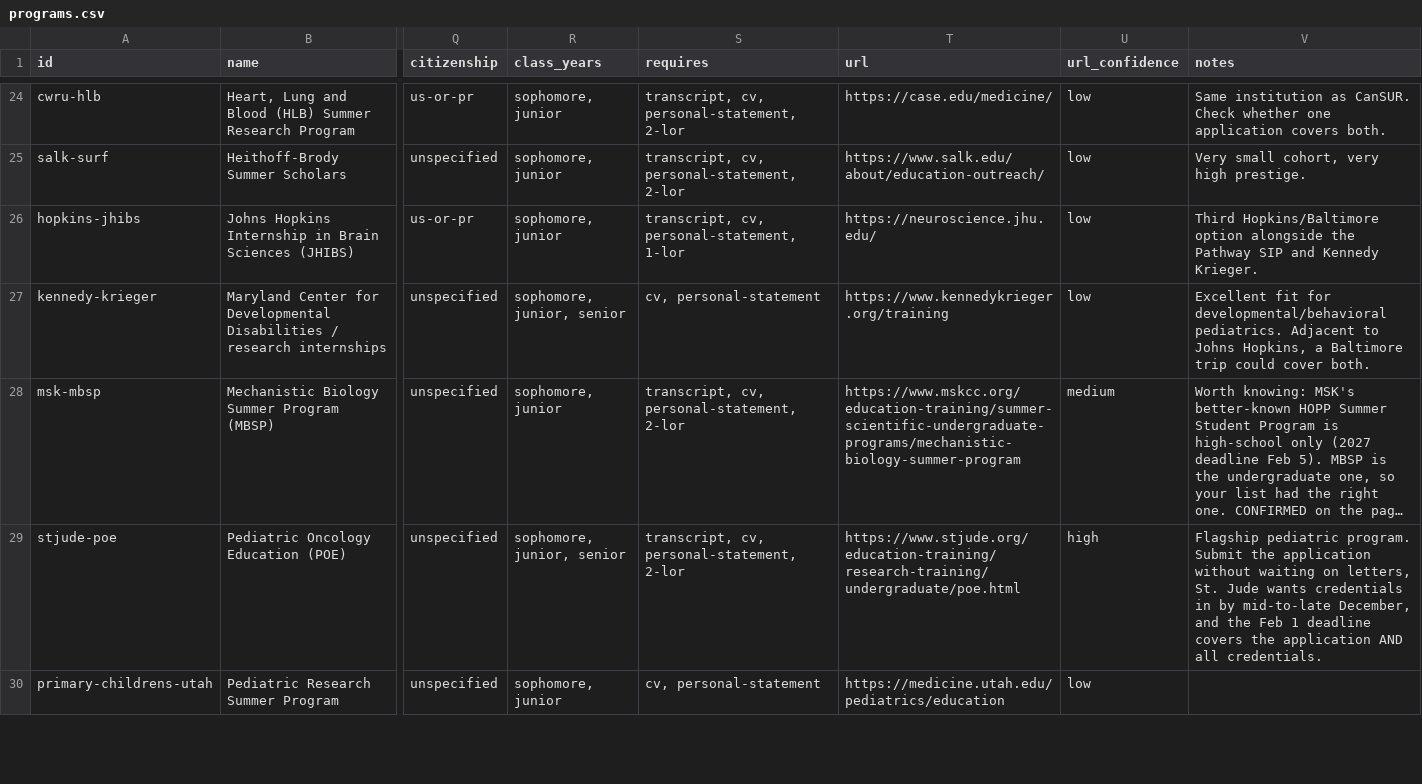
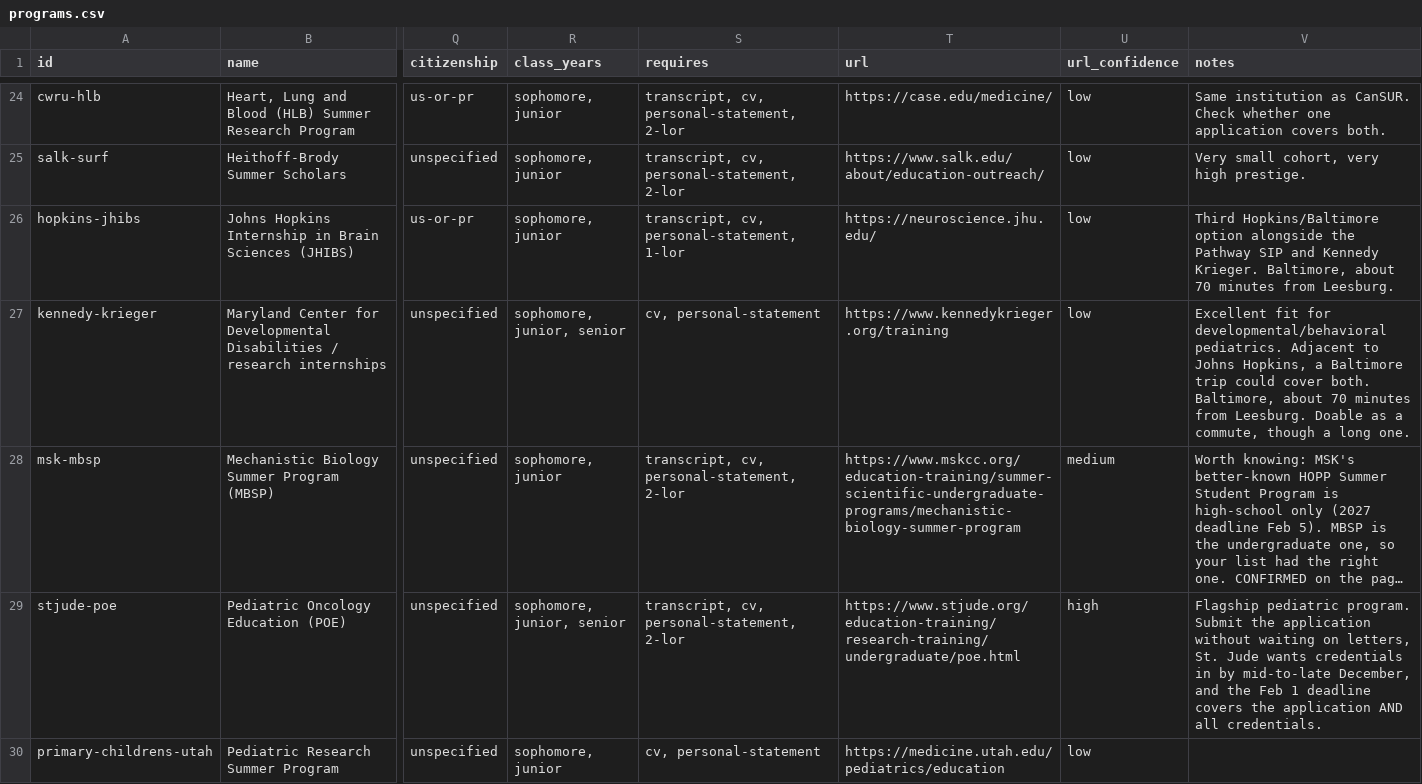
Before and after one commit to wjed/jolene-s27, a CSV file: data/programs.csv, drawn as a sheet; only a part is shown, gaps mark what is left out; long unchanged cells end in …; the diff covers the shown part only; the diff names each change by its address in the sheet, - before the commit and + after, or states it on an @@ line.

```diff
--- a/data/programs.csv
+++ b/data/programs.csv
-V26 (notes): …Kennedy Krieger.
+V26 (notes): …Kennedy Krieger. Baltimore, about 70 minutes from Leesburg.
-V27 (notes): …cover both.
+V27 (notes): …cover both. Baltimore, about 70 minutes from Leesburg. Doable as a commute, though a long one.
```
Also changed, not shown: 6 added rows and 7 edited cells elsewhere in this file, site/data/programs.csv, 15 other files.
